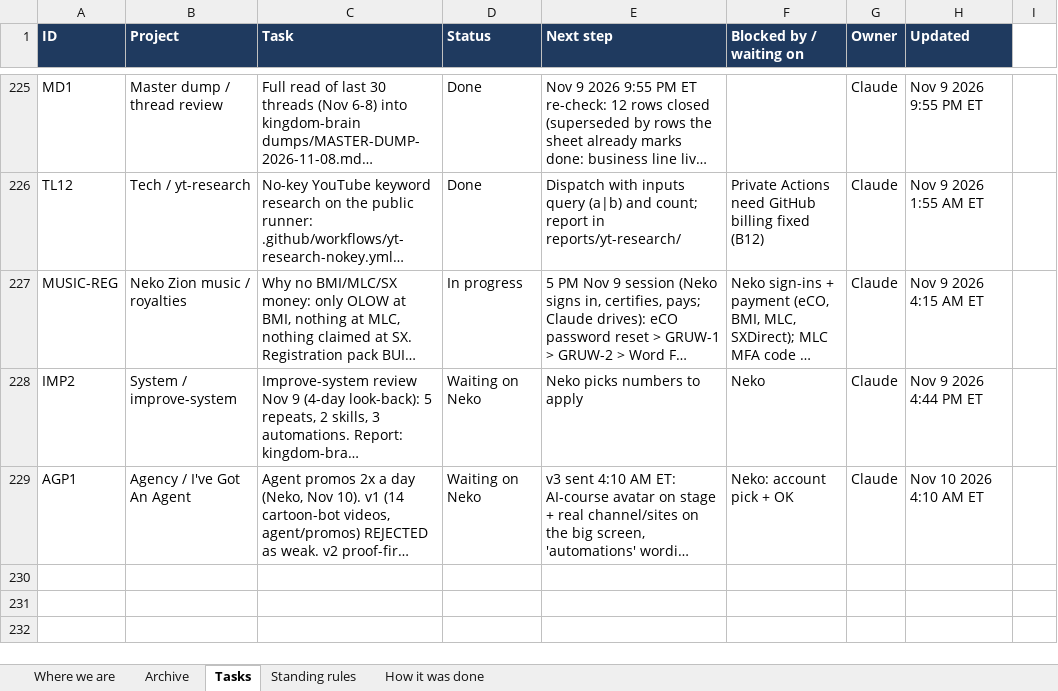
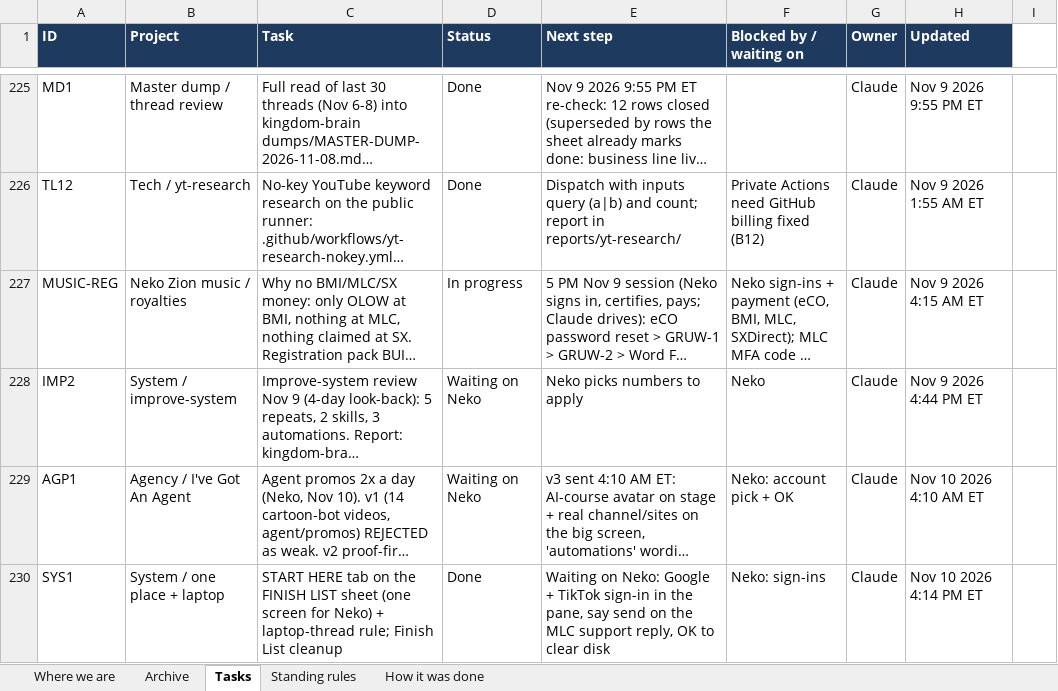
Before and after one commit to nekohusser-beep/morning-word-videos., an Excel workbook: overnight/Claude-Work-Tracker.xlsx, sheet Tasks, drawn as a sheet; only a part is shown, gaps mark what is left out; long unchanged cells end in …; values as stored, in another font and other column widths than the file's, no borders; conditional formats not drawn; the diff names each change by its address in the sheet, - before the commit and + after, or states it on an @@ line.

```diff
--- a/overnight/Claude-Work-Tracker.xlsx (sheet Tasks)
+++ b/overnight/Claude-Work-Tracker.xlsx (sheet Tasks)
+row 230: SYS1 | System / one place + laptop | START HERE tab on the FINISH LIST sheet (one screen for Neko) + laptop-thread rule; Finish List cleanup | Done | Waiting on Neko: Google + TikTok sign-in in the pane, say send on the MLC support reply, OK to clear disk | Neko: sign-ins | Claude | Nov 10 2026 4:14 PM ET
```
Also changed, not shown: 1 other file.
